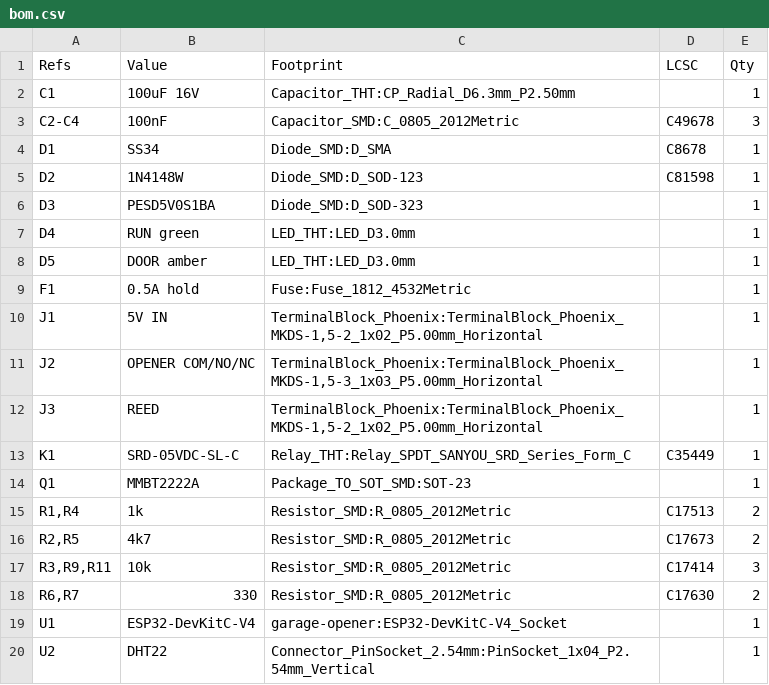
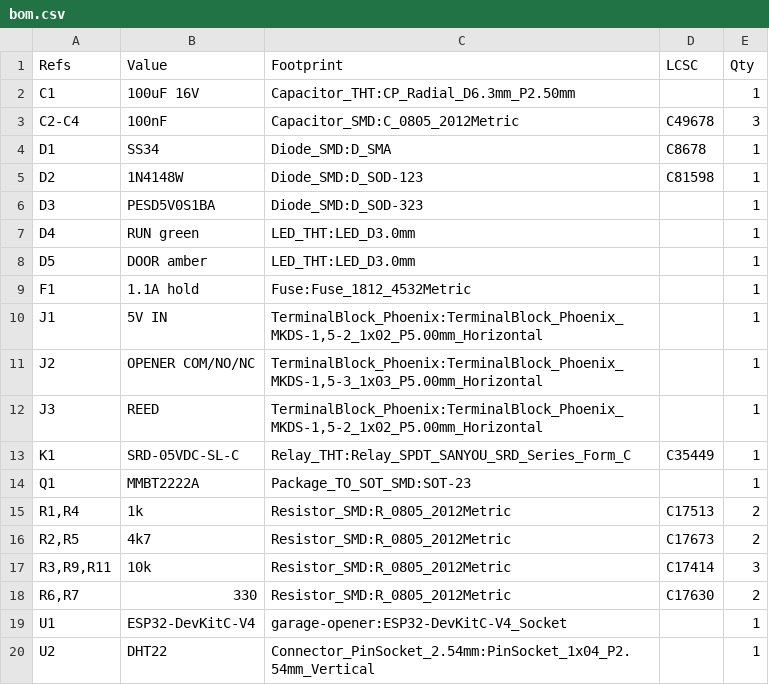
Before and after one commit to larsakeekstrand/ESP32-homekit-garage-opener, a CSV file: hardware/garage-opener-pcb/bom.csv, drawn as a sheet.

```diff
--- a/hardware/garage-opener-pcb/bom.csv
+++ b/hardware/garage-opener-pcb/bom.csv
@@ -8,3 +8,3 @@
 "D5","DOOR amber","LED_THT:LED_D3.0mm","","1"
-"F1","0.5A hold","Fuse:Fuse_1812_4532Metric","","1"
+"F1","1.1A hold","Fuse:Fuse_1812_4532Metric","","1"
 "J1","5V IN","TerminalBlock_Phoenix:TerminalBlock_Phoenix_MKDS-1,5-2_1x02_P5.00mm_Horizontal","","1"
```
Also changed, not shown: 5 other files.
